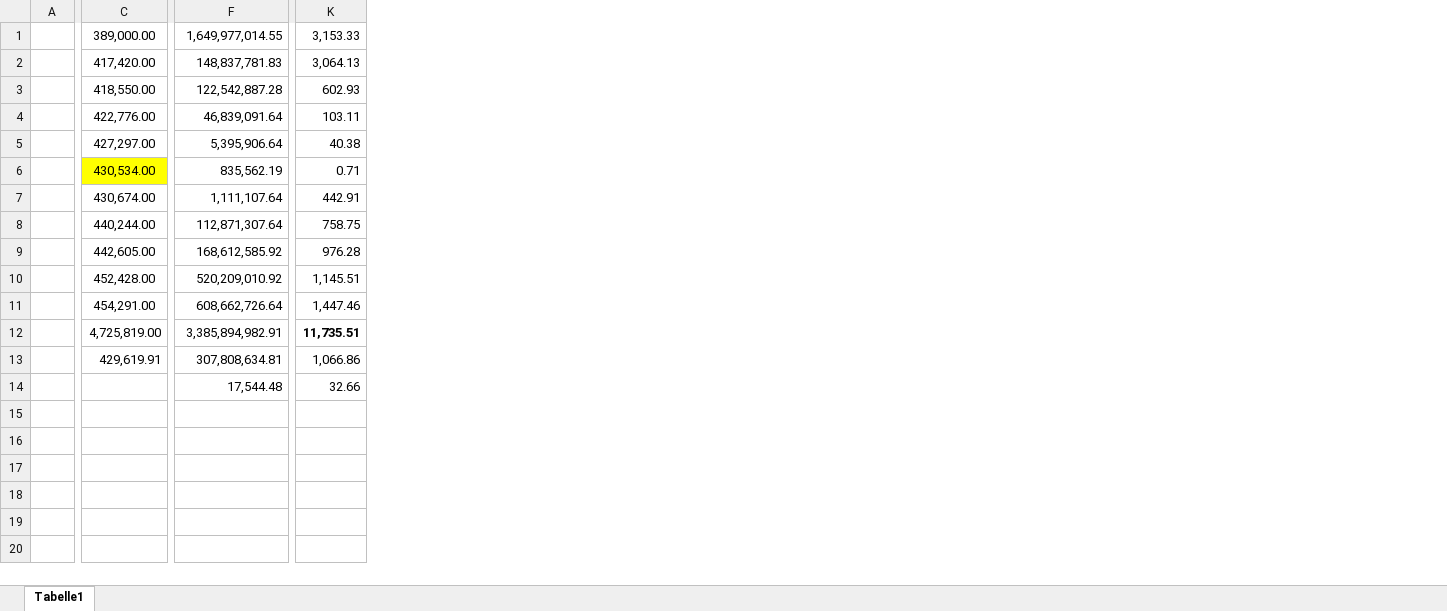
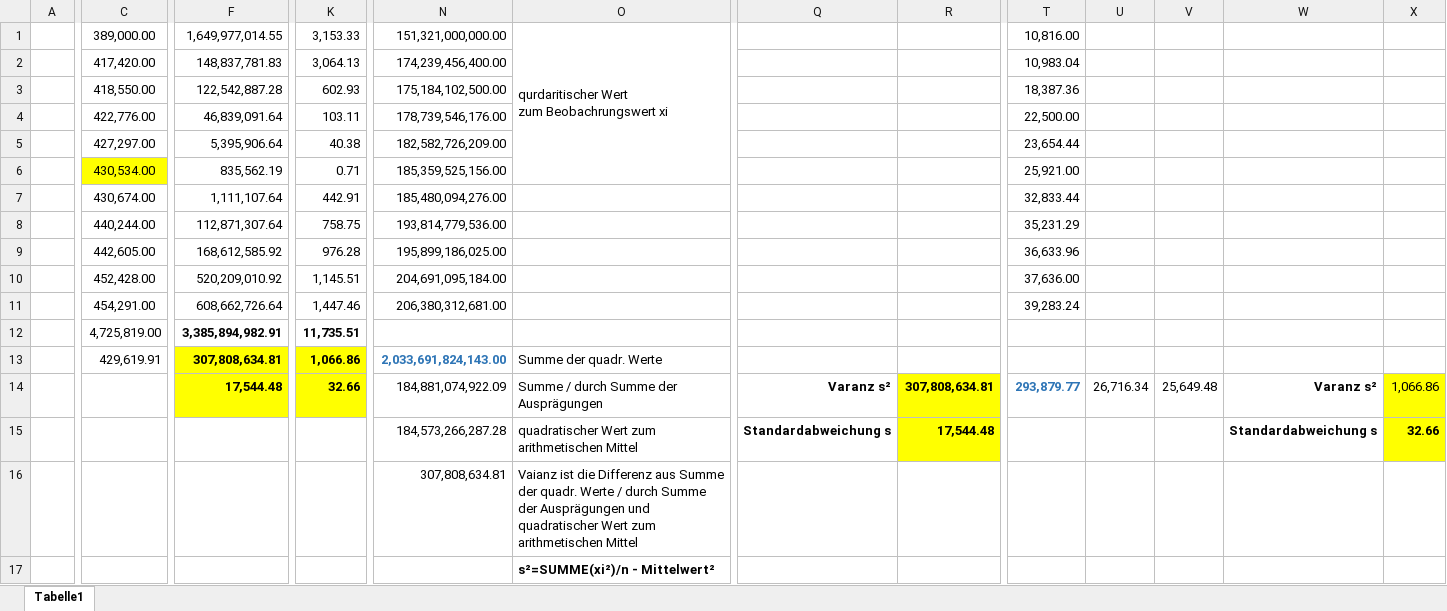
Before and after one commit to MikeW2022/Wirtschaftsstatistik, an Excel workbook: Übungen/Berechnung_Zentralwert_Mittelwert_Varianz_Standardabweichung.xlsx, sheet Tabelle1, drawn as a sheet; only a part is shown, gaps mark what is left out; values as stored, in another font and other column widths than the file's, no borders; charts and pictures not drawn; addresses are those after the commit; rows hold the shown columns only; ↵ is a line break in a cell; the diff covers the shown part only; the diff names each change by its address in the sheet, - before the commit and + after, or states it on an @@ line.

```diff
--- a/Übungen/Berechnung_Zentralwert_Mittelwert_Varianz_Standardabweichung.xlsx (sheet Tabelle1)
+++ b/Übungen/Berechnung_Zentralwert_Mittelwert_Varianz_Standardabweichung.xlsx (sheet Tabelle1)
+column N, rows 1-13: 151,321,000,000.00 | 174,239,456,400.00 | 175,184,102,500.00 | 178,739,546,176.00 | 182,582,726,209.00 | 185,359,525,156.00 | 185,480,094,276.00 | 193,814,779,536.00 | 195,899,186,025.00 | 204,691,095,184.00 | 206,380,312,681.00 |  | 2,033,691,824,143.00; row 15: 184,573,266,287.28
+column O, rows 1-13: qurdaritischer Wert ↵ zum Beobachrungswert xi |  |  |  |  |  |  |  |  |  |  |  | Summe der quadr. Werte; row 15: quadratischer Wert zum arithmetischen Mittel
+column Q, row 15: Standardabweichung s
+column R, row 15: 17,544.48
+column T, rows 1-11: 10,816.00 | 10,983.04 | 18,387.36 | 22,500.00 | 23,654.44 | 25,921.00 | 32,833.44 | 35,231.29 | 36,633.96 | 37,636.00 | 39,283.24
+column U, empty
+column V, empty
+column W, row 15: Standardabweichung s
+column X, row 15: 32.66
-F12:F13 bold: off
+F12:F13 bold: on
-F13 fill: none
+F13 fill: #FFFF00
@@ K13 bold: off → on, fill: none → #FFFF00 @@
+row 14:  |  | 17,544.48 | 32.66 | 184,881,074,922.09 | Summe / durch Summe der Ausprägungen | Varanz s² | 307,808,634.81 | 293,879.77 | 26,716.34 | 25,649.48 | Varanz s² | 1,066.86
-F15: 17,544.48
+F15: (empty)
-K15: 32.66
+K15: (empty)
+row 16:  |  |  |  | 307,808,634.81 | Vaianz ist die Differenz aus Summe der quadr. Werte / durch Summe der Ausprägungen und ↵ quadratischer Wert zum arithmetischen Mittel
+row 17:  |  |  |  |  | s²=SUMME(xi²)/n - Mittelwert²
```
Also changed, not shown: 4 added columns and 2 edited cells elsewhere in this sheet, 2 other files.
